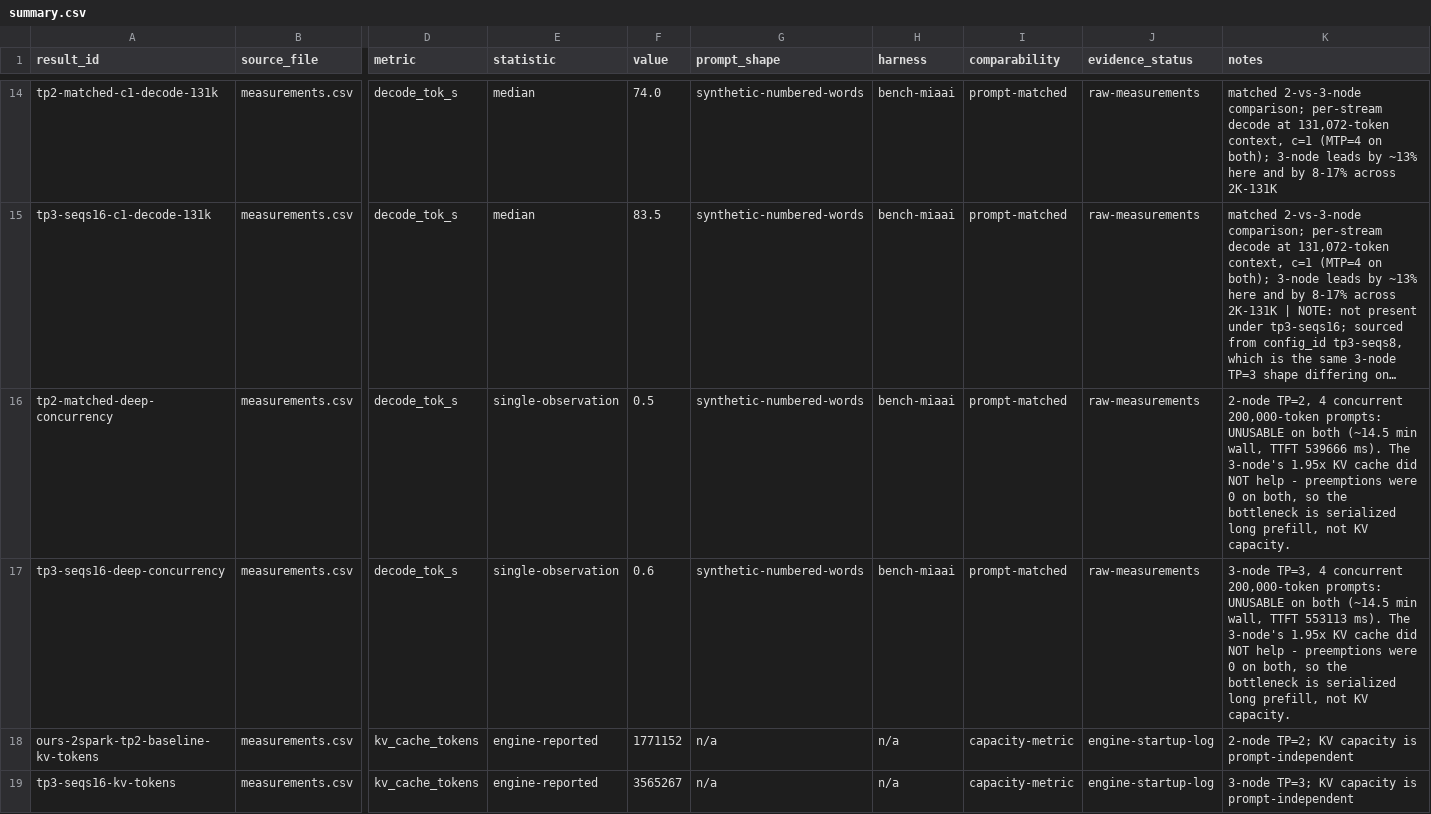
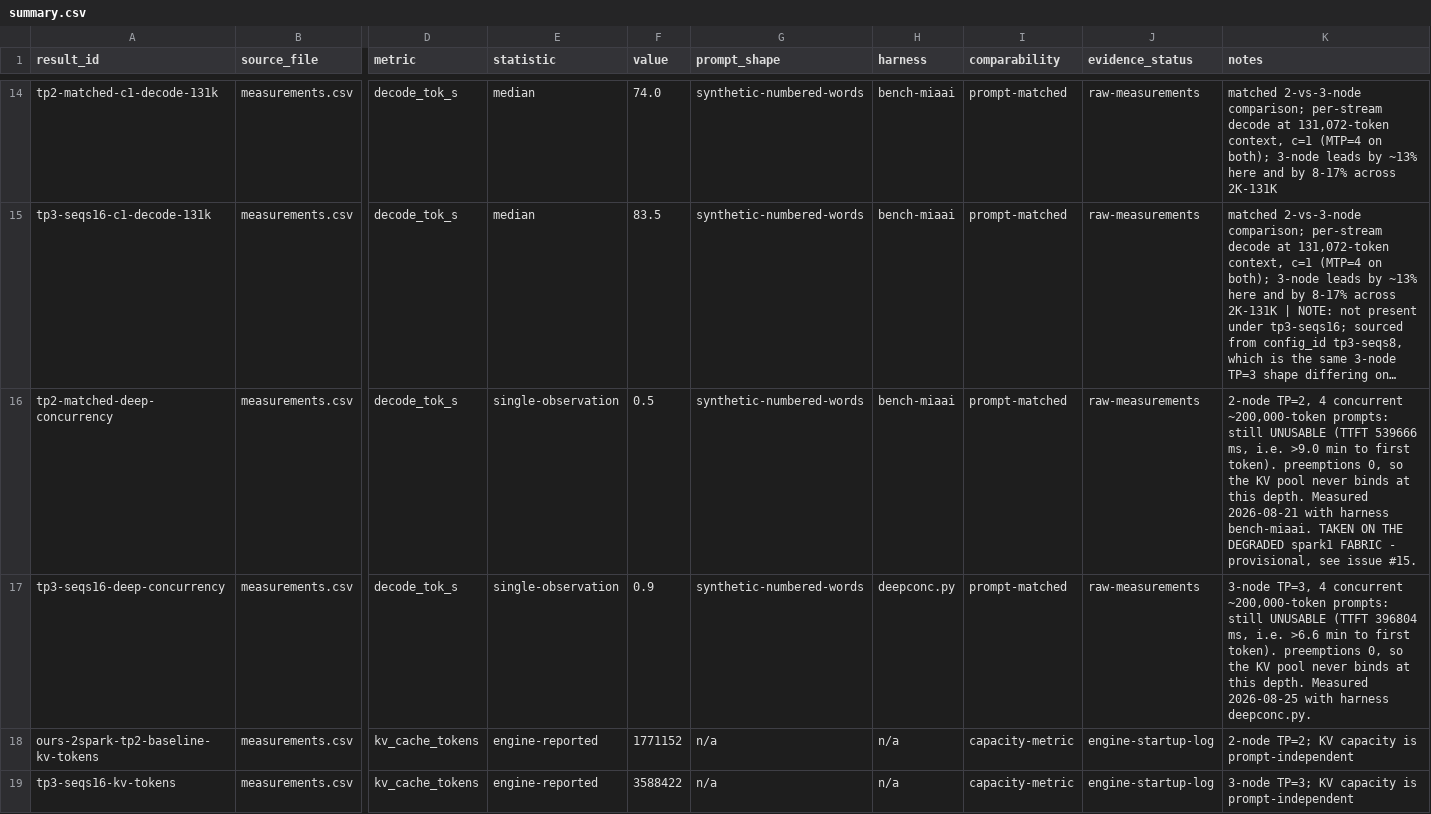
Before and after one commit to colonel-otto/3x-dgx-spark-mesh-deepseek-v4-0731-flash, a CSV file: benchmarks/summary.csv, drawn as a sheet; only a part is shown, gaps mark what is left out; long unchanged cells end in …; the diff names each change by its address in the sheet, - before the commit and + after, or states it on an @@ line.

```diff
--- a/benchmarks/summary.csv
+++ b/benchmarks/summary.csv
-K16 (notes): …4 concurrent 200,000-token prompts: UNUSABLE on both (~14.5 min wall, TTFT 539666 ms). The 3-node's 1.95x KV cache did NOT help - preemptions were 0 on both, so the bottleneck is serialized long prefill, not KV capacity.
+K16 (notes): …4 concurrent ~200,000-token prompts: still UNUSABLE (TTFT 539666 ms, i.e. >9.0 min to first token). preemptions 0, so the KV pool never binds at this depth. Measured 2026-08-21 with harness bench-miaai. TAKEN ON THE DEGRADED spark1 FABRIC - provisional, see issue #15.
-F17 (value): 0.6
+F17 (value): 0.9
-H17 (harness): bench-miaai
+H17 (harness): deepconc.py
-K17 (notes): …4 concurrent 200,000-token prompts: UNUSABLE on both (~14.5 min wall, TTFT 553113 ms). The 3-node's 1.95x KV cache did NOT help - preemptions were 0 on both, so the bottleneck is serialized long prefill, not KV capacity.
+K17 (notes): …4 concurrent ~200,000-token prompts: still UNUSABLE (TTFT 396804 ms, i.e. >6.6 min to first token). preemptions 0, so the KV pool never binds at this depth. Measured 2026-08-25 with harness deepconc.py.
-F19 (value): 3565267
+F19 (value): 3588422
```
Also changed, not shown: benchmarks/measurements.csv, 2 other files.
